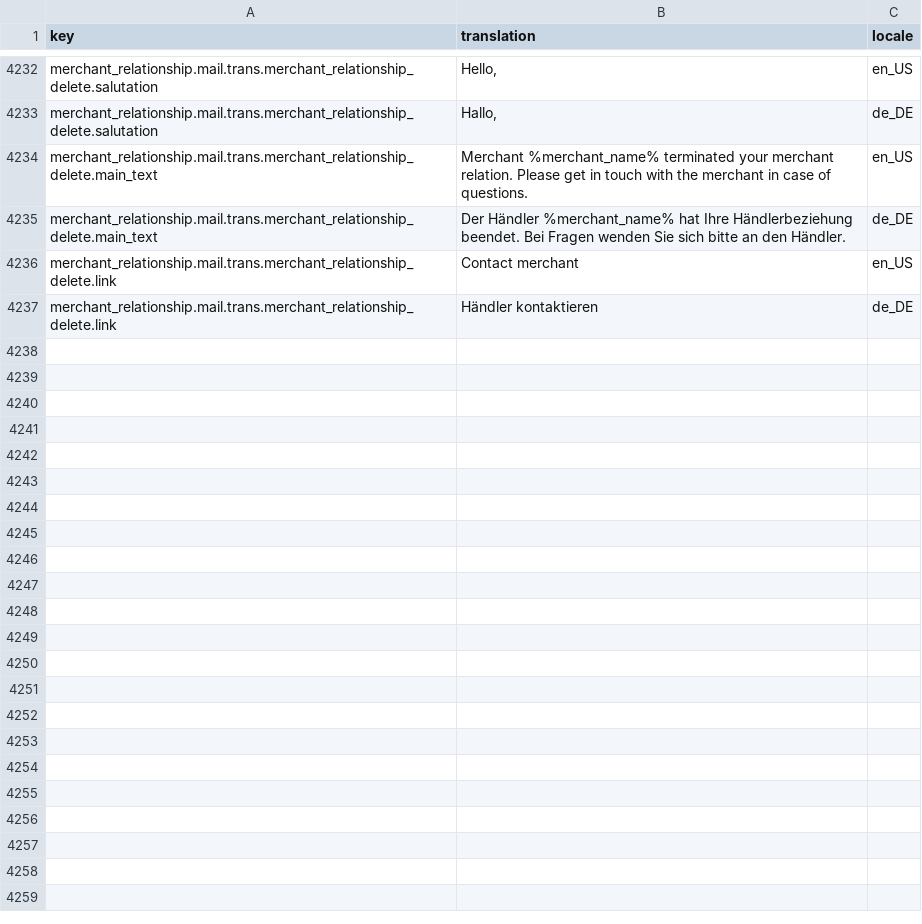
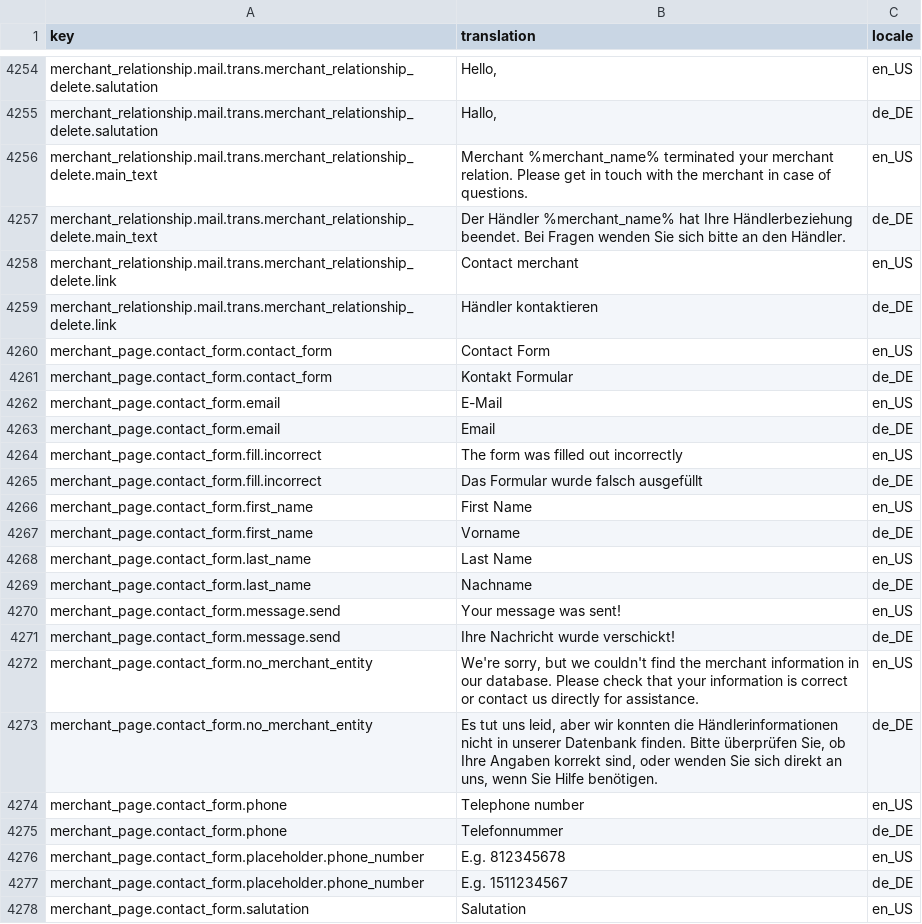
Before and after one commit to PawelM88/b2b-marketplace, a CSV file: data/import/common/common/glossary.csv, drawn as a sheet; only a part is shown, gaps mark what is left out; the diff covers the shown part only; the diff names each change by its address in the sheet, - before the commit and + after, or states it on an @@ line.

Commit message:
feature/7-Build_contact_form

```diff
--- a/data/import/common/common/glossary.csv
+++ b/data/import/common/common/glossary.csv
+row 4260: merchant_page.contact_form.contact_form | Contact Form | en_US
+row 4261: merchant_page.contact_form.contact_form | Kontakt Formular | de_DE
+row 4262: merchant_page.contact_form.email | E-Mail | en_US
+row 4263: merchant_page.contact_form.email | Email | de_DE
+row 4264: merchant_page.contact_form.fill.incorrect | The form was filled out incorrectly | en_US
+row 4265: merchant_page.contact_form.fill.incorrect | Das Formular wurde falsch ausgefüllt | de_DE
+row 4266: merchant_page.contact_form.first_name | First Name | en_US
+row 4267: merchant_page.contact_form.first_name | Vorname | de_DE
+row 4268: merchant_page.contact_form.last_name | Last Name | en_US
+row 4269: merchant_page.contact_form.last_name | Nachname | de_DE
+row 4270: merchant_page.contact_form.message.send | Your message was sent! | en_US
+row 4271: merchant_page.contact_form.message.send | Ihre Nachricht wurde verschickt! | de_DE
+row 4272: merchant_page.contact_form.no_merchant_entity | We're sorry, but we couldn't find the merchant information in our database. Please check that your information is correct or contact us directly for assistance. | en_US
+row 4273: merchant_page.contact_form.no_merchant_entity | Es tut uns leid, aber wir konnten die Händlerinformationen nicht in unserer Datenbank finden. Bitte überprüfen Sie, ob Ihre Angaben korrekt sind, oder wenden Sie sich direkt an uns, wenn Sie Hilfe benötigen. | de_DE
+row 4274: merchant_page.contact_form.phone | Telephone number | en_US
+row 4275: merchant_page.contact_form.phone | Telefonnummer | de_DE
+row 4276: merchant_page.contact_form.placeholder.phone_number | E.g. 812345678 | en_US
+row 4277: merchant_page.contact_form.placeholder.phone_number | E.g. 1511234567 | de_DE
+row 4278: merchant_page.contact_form.salutation | Salutation | en_US
```
Also changed, not shown: 37 added rows elsewhere in this file, data/import/common/AT/cms_block_store.csv, data/import/common/DE/cms_block_store.csv, 31 other files.
